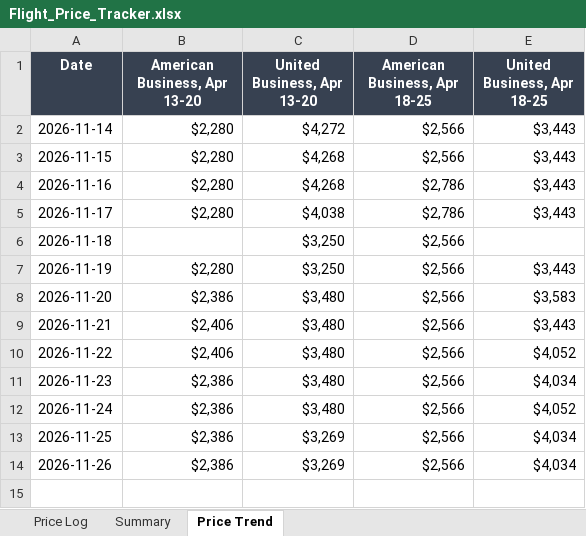
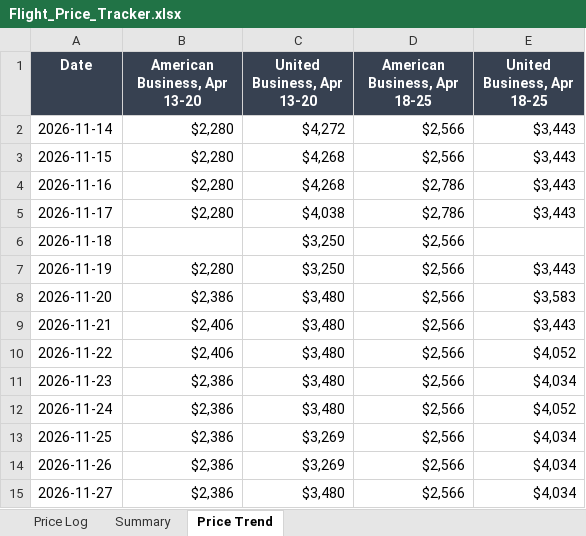
Before and after one commit to robinbuilds-products/flight-price-tracker, an Excel workbook: data/Flight_Price_Tracker.xlsx, sheet Price Trend, drawn as a sheet; values as stored, in another font and other column widths than the file's, no borders; charts and pictures not drawn; the diff names each change by its address in the sheet, - before the commit and + after, or states it on an @@ line.

Commit message:
Price data for 2026-11-27

```diff
--- a/data/Flight_Price_Tracker.xlsx (sheet Price Trend)
+++ b/data/Flight_Price_Tracker.xlsx (sheet Price Trend)
+row 15: 2026-11-27 | $2,386 | $3,480 | $2,566 | $4,034
```
Also changed, not shown: sheet Price Log, sheet Summary, charts or pictures, 1 other file.
